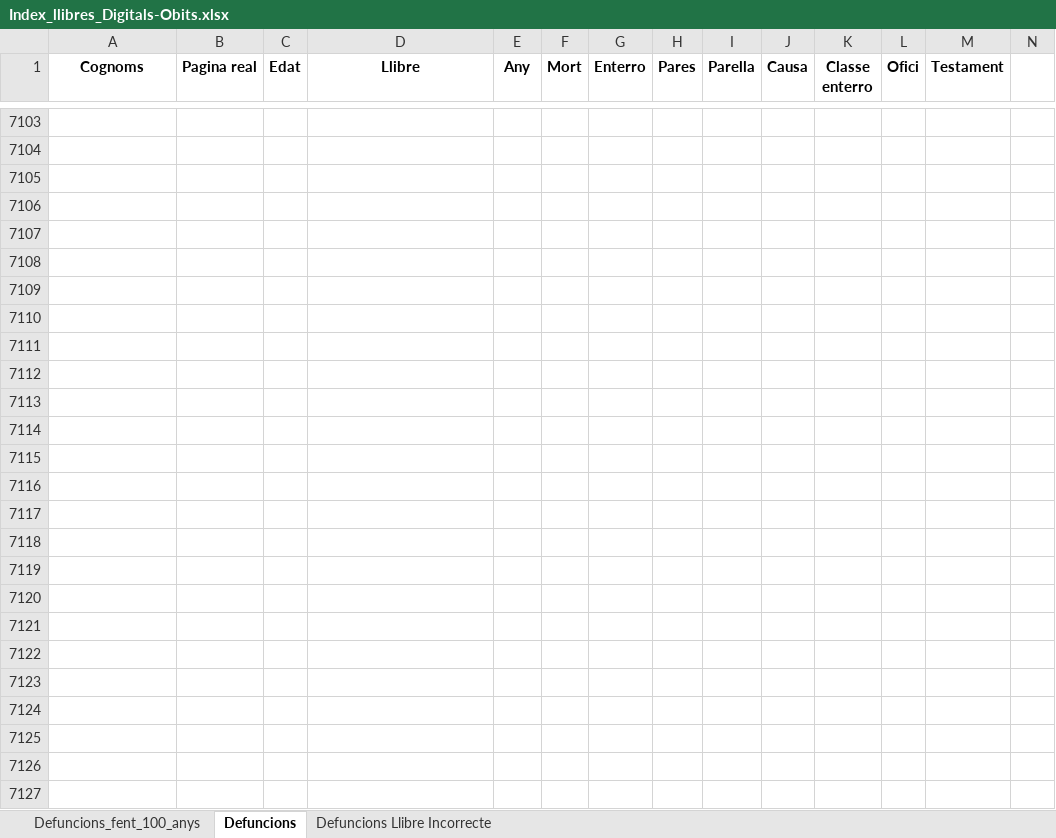
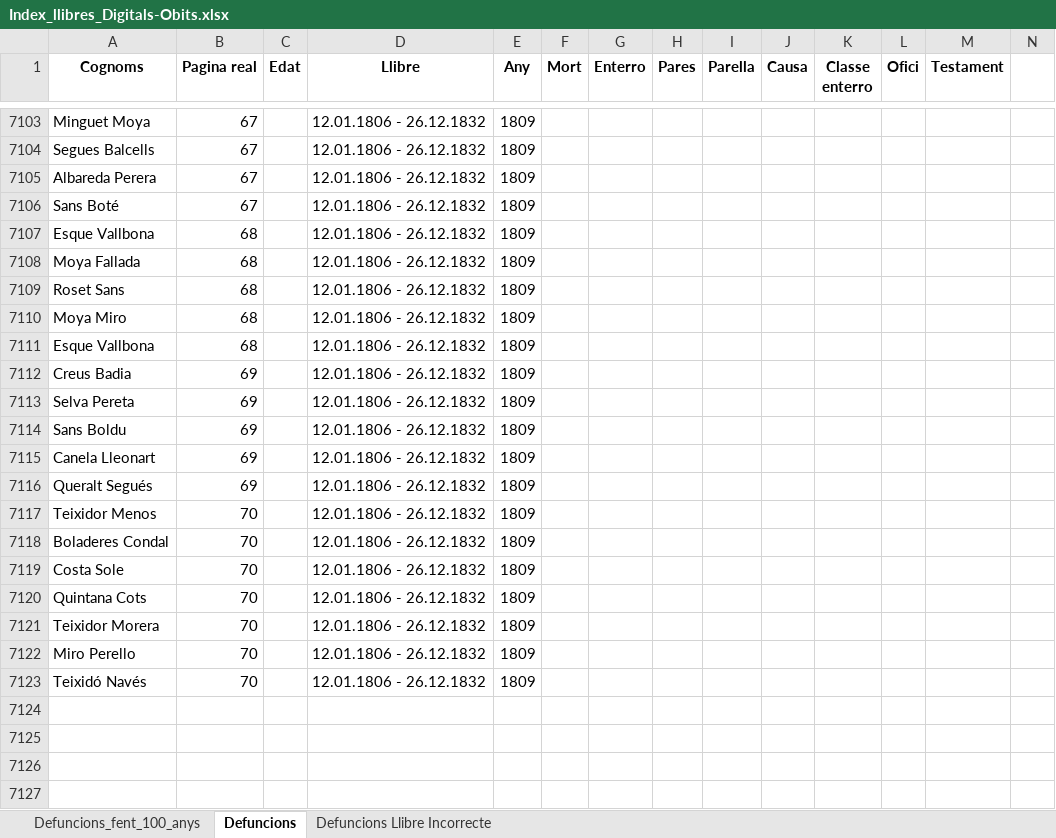
Before and after one commit to arbreFamiliar/DadesGenerals, an Excel workbook: Bisbats/Catalunya/Tarragona/Arbeca/Sacraments/Obits/Excel/Index_llibres_Digitals-Obits.xlsx, sheet Defuncions, drawn as a sheet; only a part is shown, gaps mark what is left out; values as stored, in another font and other column widths than the file's, no borders; the diff covers the shown part only; the diff names each change by its address in the sheet, - before the commit and + after, or states it on an @@ line.

```diff
--- a/Bisbats/Catalunya/Tarragona/Arbeca/Sacraments/Obits/Excel/Index_llibres_Digitals-Obits.xlsx (sheet Defuncions)
+++ b/Bisbats/Catalunya/Tarragona/Arbeca/Sacraments/Obits/Excel/Index_llibres_Digitals-Obits.xlsx (sheet Defuncions)
-row 7103: (empty)
+row 7103: Minguet Moya | 67 |  | 12.01.1806 - 26.12.1832 | 1809
-row 7104: (empty)
+row 7104: Segues Balcells | 67 |  | 12.01.1806 - 26.12.1832 | 1809
-row 7105: (empty)
+row 7105: Albareda Perera | 67 |  | 12.01.1806 - 26.12.1832 | 1809
-row 7106: (empty)
+row 7106: Sans Boté | 67 |  | 12.01.1806 - 26.12.1832 | 1809
-row 7107: (empty)
+row 7107: Esque Vallbona | 68 |  | 12.01.1806 - 26.12.1832 | 1809
-row 7108: (empty)
+row 7108: Moya Fallada | 68 |  | 12.01.1806 - 26.12.1832 | 1809
-row 7109: (empty)
+row 7109: Roset Sans | 68 |  | 12.01.1806 - 26.12.1832 | 1809
-row 7110: (empty)
+row 7110: Moya Miro | 68 |  | 12.01.1806 - 26.12.1832 | 1809
-row 7111: (empty)
+row 7111: Esque Vallbona | 68 |  | 12.01.1806 - 26.12.1832 | 1809
-row 7112: (empty)
+row 7112: Creus Badia | 69 |  | 12.01.1806 - 26.12.1832 | 1809
-row 7113: (empty)
+row 7113: Selva Pereta | 69 |  | 12.01.1806 - 26.12.1832 | 1809
-row 7114: (empty)
+row 7114: Sans Boldu | 69 |  | 12.01.1806 - 26.12.1832 | 1809
-row 7115: (empty)
+row 7115: Canela Lleonart | 69 |  | 12.01.1806 - 26.12.1832 | 1809
-row 7116: (empty)
+row 7116: Queralt Segués | 69 |  | 12.01.1806 - 26.12.1832 | 1809
-row 7117: (empty)
+row 7117: Teixidor Menos | 70 |  | 12.01.1806 - 26.12.1832 | 1809
-row 7118: (empty)
+row 7118: Boladeres Condal | 70 |  | 12.01.1806 - 26.12.1832 | 1809
-row 7119: (empty)
+row 7119: Costa Sole | 70 |  | 12.01.1806 - 26.12.1832 | 1809
-row 7120: (empty)
+row 7120: Quintana Cots | 70 |  | 12.01.1806 - 26.12.1832 | 1809
-row 7121: (empty)
+row 7121: Teixidor Morera | 70 |  | 12.01.1806 - 26.12.1832 | 1809
-row 7122: (empty)
+row 7122: Miro Perello | 70 |  | 12.01.1806 - 26.12.1832 | 1809
-row 7123: (empty)
+row 7123: Teixidó Navés | 70 |  | 12.01.1806 - 26.12.1832 | 1809
```
Also changed, not shown: 121 edited cells elsewhere in this sheet.
